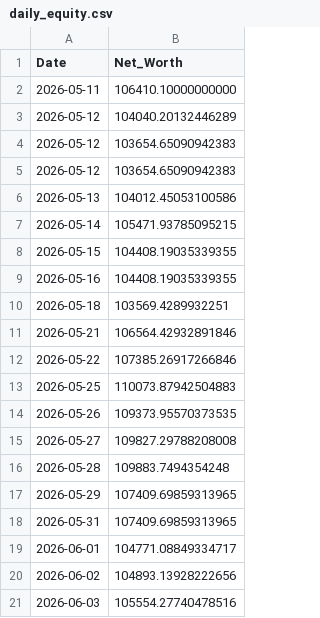
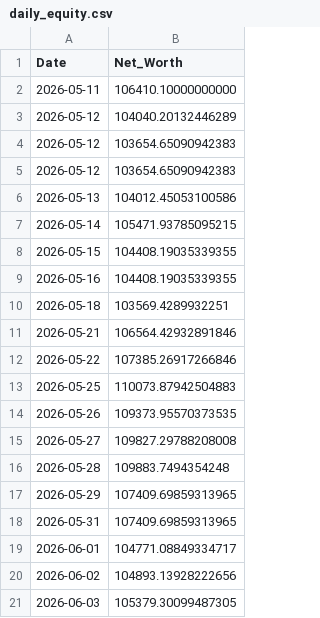
Before and after one commit to nangiasachin27/T_Raider_v3_PB, a CSV file: config/daily_equity.csv, drawn as a sheet.

```diff
--- a/config/daily_equity.csv
+++ b/config/daily_equity.csv
@@ -20,2 +20,2 @@ Date,Net_Worth
 2026-06-02,104893.13928222656
-2026-06-03,105554.27740478516
+2026-06-03,105379.30099487305
```
Also changed, not shown: 2 other files.
